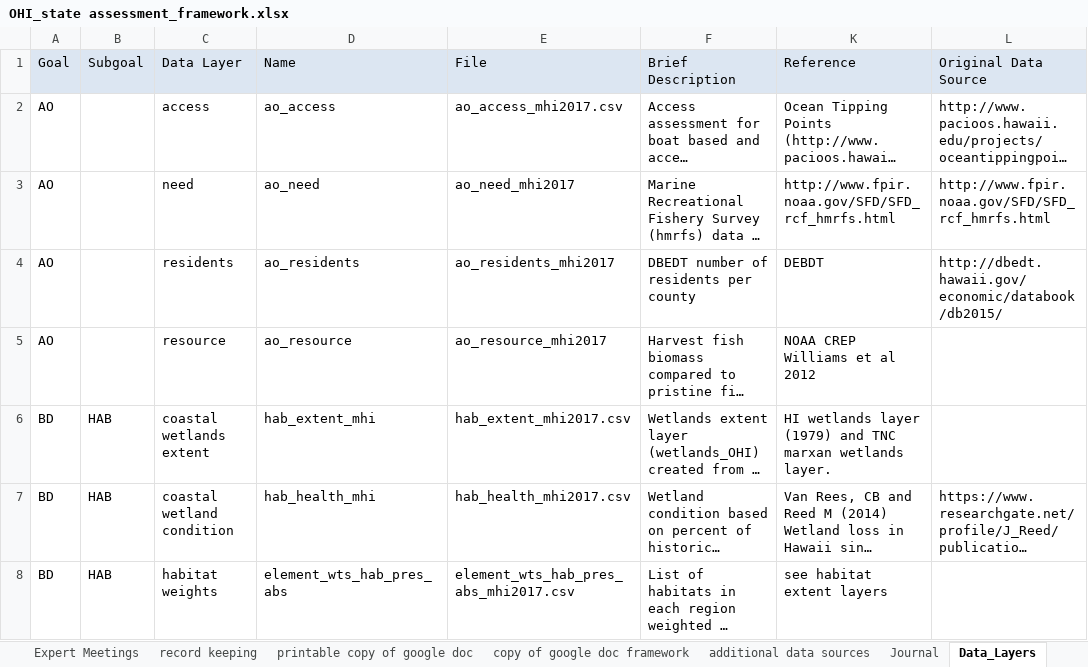
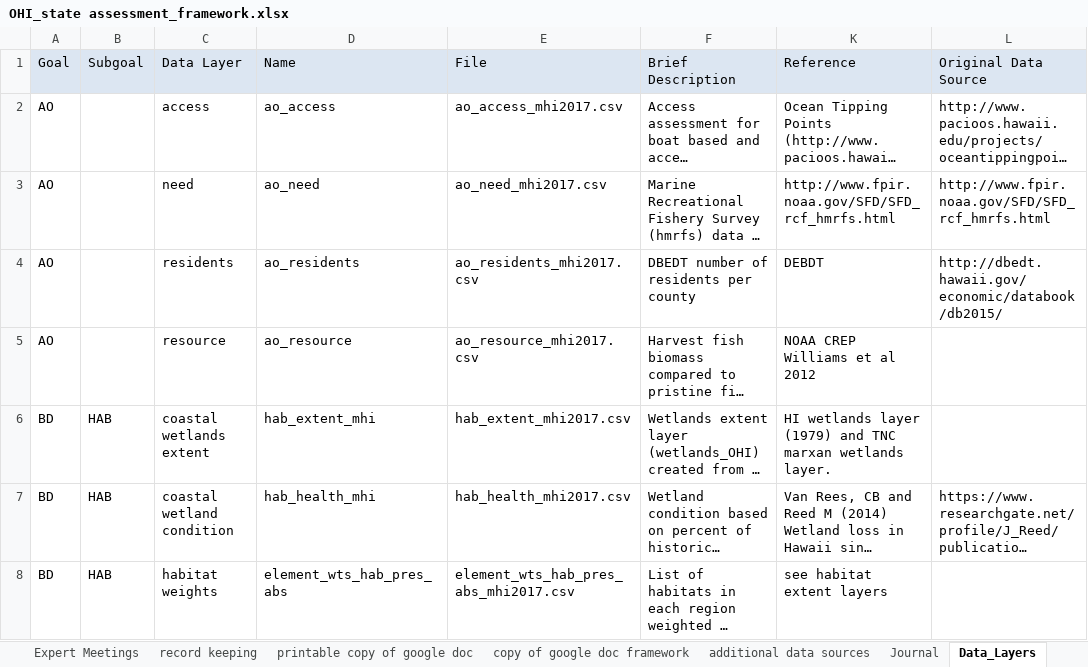
Before and after one commit to OHI-Science/mhi, an Excel workbook: prep/OHI_state assessment_framework.xlsx, sheet Data_Layers, drawn as a sheet; only a part is shown; long unchanged cells end in …; values as stored, in another font and other column widths than the file's, no borders; the diff names each change by its address in the sheet, - before the commit and + after, or states it on an @@ line.

Commit message:
added file extenstions to data_layers that were missing

```diff
--- a/prep/OHI_state assessment_framework.xlsx (sheet Data_Layers)
+++ b/prep/OHI_state assessment_framework.xlsx (sheet Data_Layers)
-E3 (File): ao_need_mhi2017
+E3 (File): ao_need_mhi2017.csv
-E4 (File): ao_residents_mhi2017
+E4 (File): ao_residents_mhi2017.csv
-E5 (File): ao_resource_mhi2017
+E5 (File): ao_resource_mhi2017.csv
```
